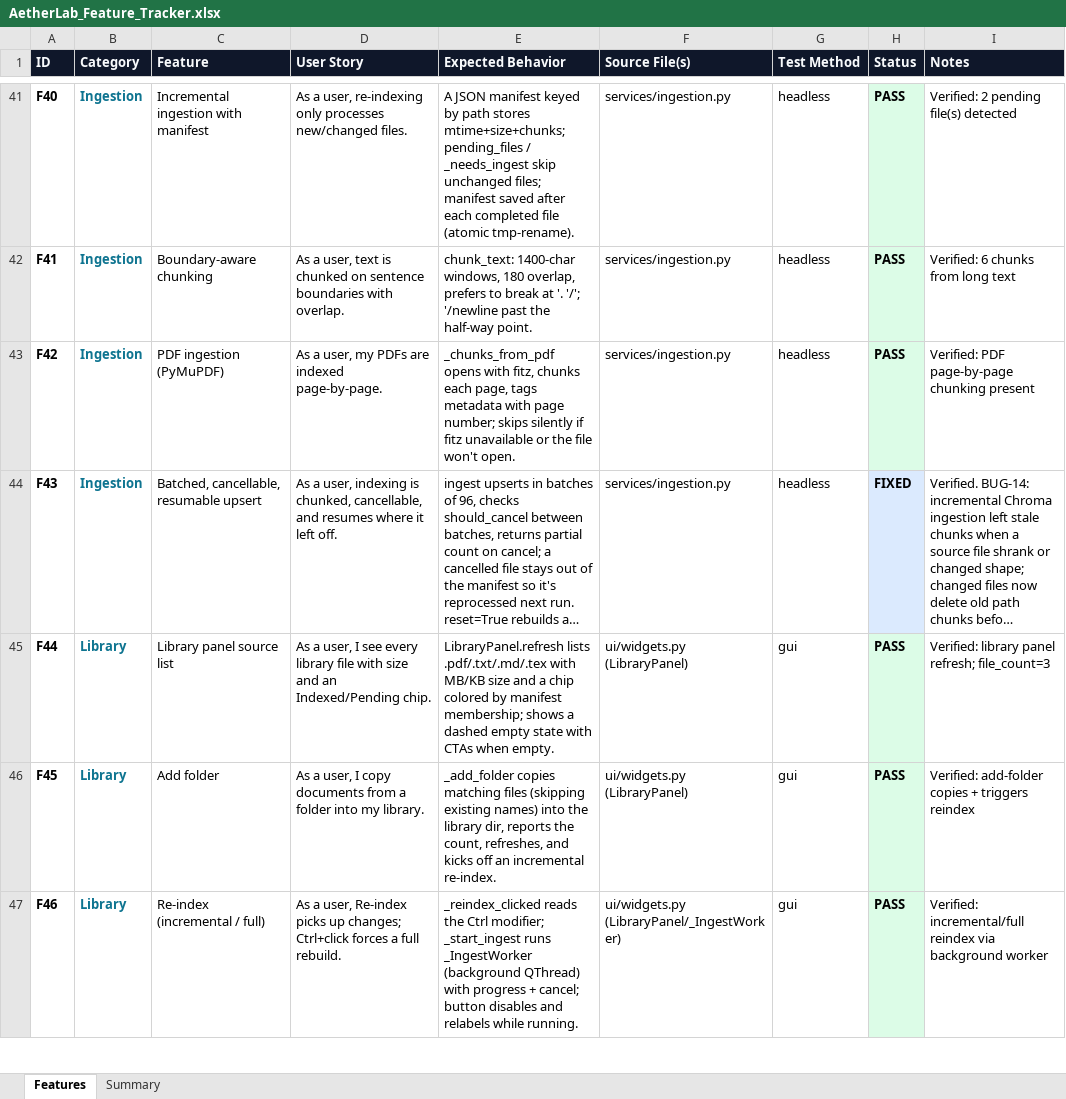
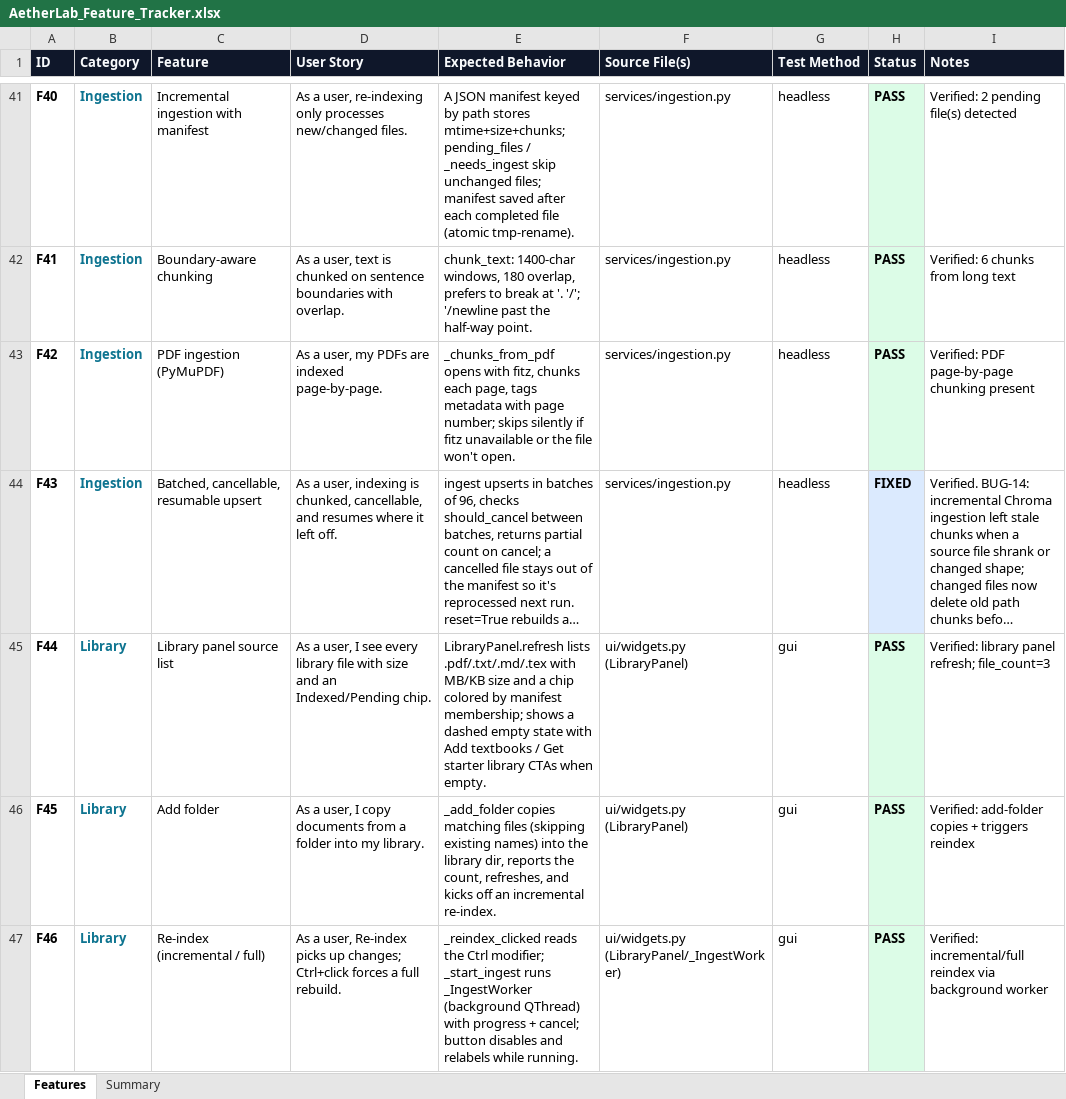
Before and after one commit to gopheriv/aetherlab, an Excel workbook: AetherLab_Feature_Tracker.xlsx, sheet Features, drawn as a sheet; only a part is shown, gaps mark what is left out; long unchanged cells end in …; values as stored, in another font and other column widths than the file's, no borders; the diff covers the shown part only; the diff names each change by its address in the sheet, - before the commit and + after, or states it on an @@ line.

```diff
--- a/AetherLab_Feature_Tracker.xlsx (sheet Features)
+++ b/AetherLab_Feature_Tracker.xlsx (sheet Features)
-E45 (Expected Behavior): …state with CTAs when…
+E45 (Expected Behavior): …state with Add textbooks / Get starter library CTAs when…
```
Also changed, not shown: 1 added row and 7 edited cells elsewhere in this sheet, sheet Summary, 6 other files.
